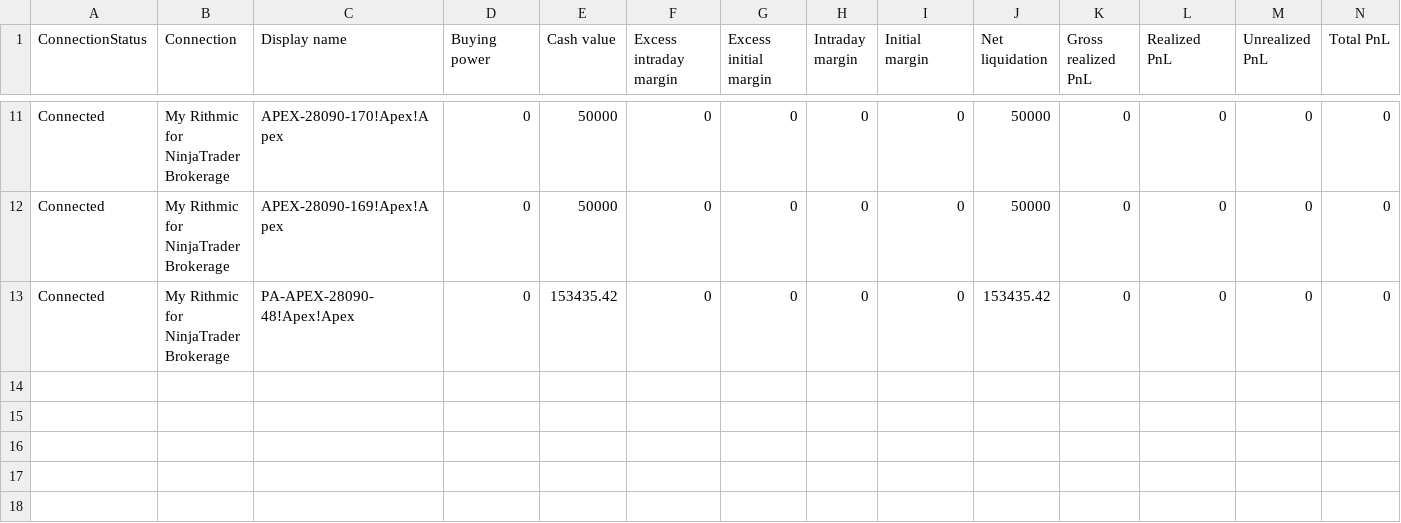
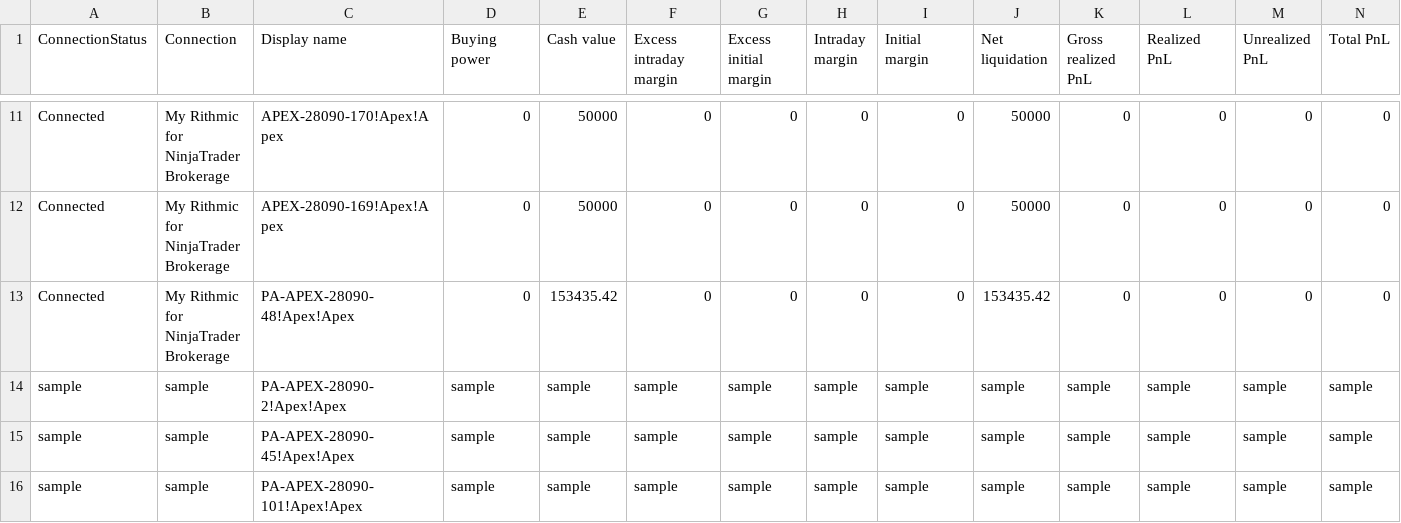
Before and after one commit to TonnyKang/AutoTradeMacro, a CSV file: current.csv, drawn as a sheet; only a part is shown, gaps mark what is left out; the diff names each change by its address in the sheet, - before the commit and + after, or states it on an @@ line.

```diff
--- a/current.csv
+++ b/current.csv
+row 14: sample | sample | PA-APEX-28090-2!Apex!Apex | sample | sample | sample | sample | sample | sample | sample | sample | sample | sample | sample
+row 15: sample | sample | PA-APEX-28090-45!Apex!Apex | sample | sample | sample | sample | sample | sample | sample | sample | sample | sample | sample
+row 16: sample | sample | PA-APEX-28090-101!Apex!Apex | sample | sample | sample | sample | sample | sample | sample | sample | sample | sample | sample
```
Also changed, not shown: 1 other file.
